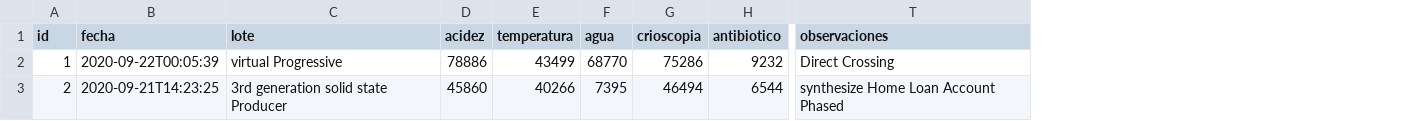
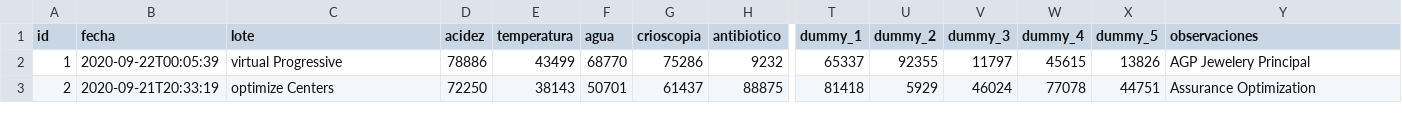
Before and after one commit to ludwigrubio/labprovidencia, a CSV file: src/main/resources/config/liquibase/fake-data/fq_leche.csv, drawn as a sheet; only a part is shown, gaps mark what is left out; addresses are those after the commit; the diff covers the shown part only; the diff names each change by its address in the sheet, - before the commit and + after, or states it on an @@ line.

```diff
--- a/src/main/resources/config/liquibase/fake-data/fq_leche.csv
+++ b/src/main/resources/config/liquibase/fake-data/fq_leche.csv
+column T (dummy_1), rows 2-3: 65337 | 81418
+column U (dummy_2), rows 2-3: 92355 | 5929
+column V (dummy_3), rows 2-3: 11797 | 46024
+column W (dummy_4), rows 2-3: 45615 | 77078
+column X (dummy_5), rows 2-3: 13826 | 44751
-Y2 (observaciones): Direct Crossing
+Y2 (observaciones): AGP Jewelery Principal
-B3 (fecha): 2020-09-21T14:23:25
+B3 (fecha): 2020-09-21T20:33:19
-C3 (lote): 3rd generation solid state Producer
+C3 (lote): optimize Centers
-D3 (acidez): 45860
+D3 (acidez): 72250
-E3 (temperatura): 40266
+E3 (temperatura): 38143
-F3 (agua): 7395
+F3 (agua): 50701
-G3 (crioscopia): 46494
+G3 (crioscopia): 61437
-H3 (antibiotico): 6544
+H3 (antibiotico): 88875
-Y3 (observaciones): synthesize Home Loan Account Phased
+Y3 (observaciones): Assurance Optimization
```
Also changed, not shown: 163 edited cells elsewhere in this file, src/main/resources/config/liquibase/fake-data/fq_mantequilla.csv, src/main/resources/config/liquibase/fake-data/fq_queso.csv, 53 other files.
